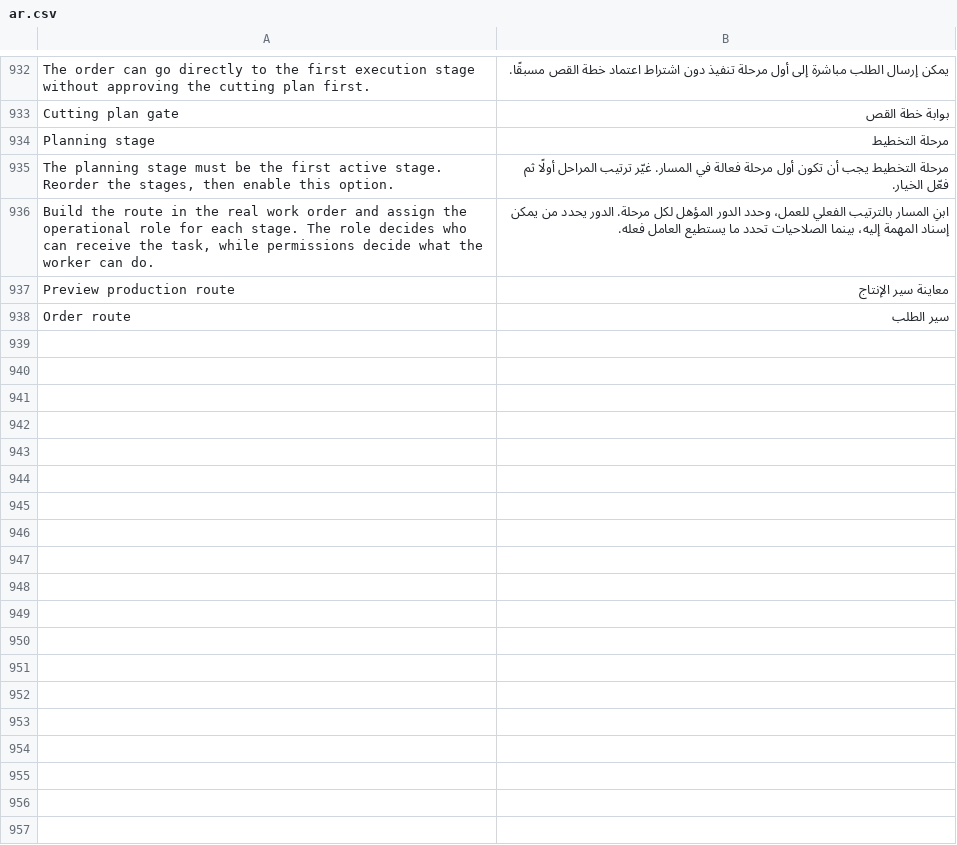
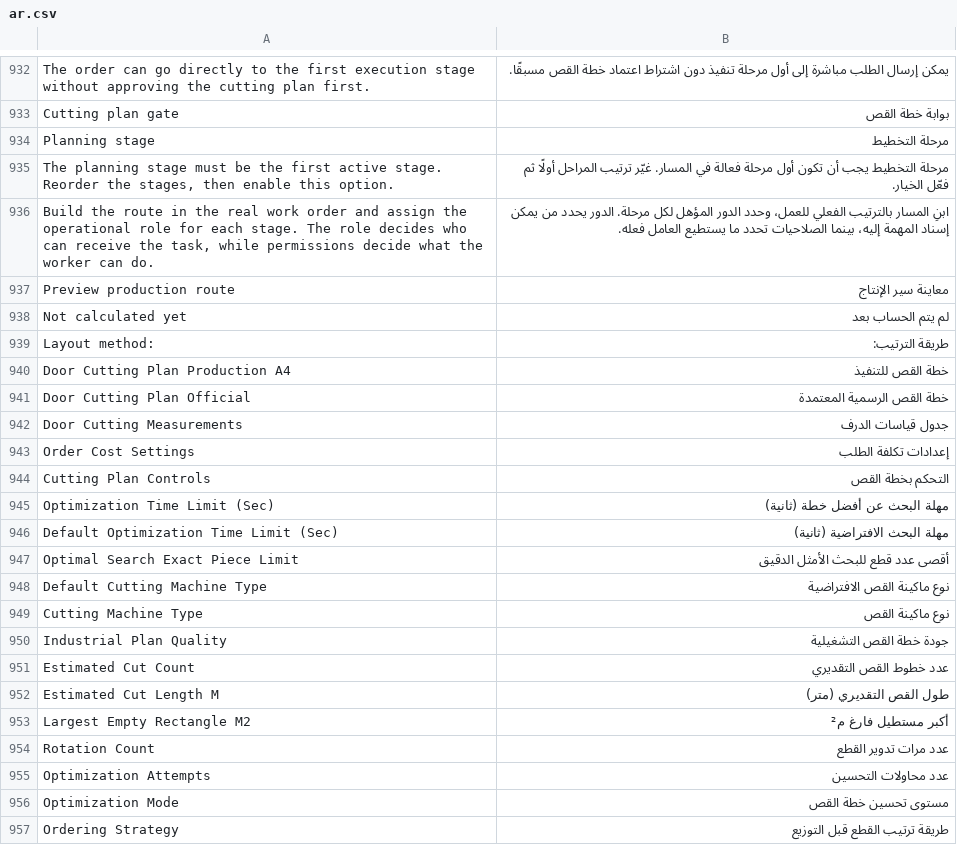
Before and after one commit to Hasan-Alhendi/almdina-erp, a CSV file: almdina_erp/translations/ar.csv, drawn as a sheet; only a part is shown, gaps mark what is left out; removed rows and columns are numbered as before the commit, all else as after; the diff covers the shown part only; the diff names each change by its address in the sheet, - before the commit and + after, or states it on an @@ line.

```diff
--- a/almdina_erp/translations/ar.csv
+++ b/almdina_erp/translations/ar.csv
-row 938: Order route | سير الطلب
+row 938: Not calculated yet | لم يتم الحساب بعد
+row 939: Layout method: | طريقة الترتيب:
+row 940: Door Cutting Plan Production A4 | خطة القص للتنفيذ
+row 941: Door Cutting Plan Official | خطة القص الرسمية المعتمدة
+row 942: Door Cutting Measurements | جدول قياسات الدرف
+row 943: Order Cost Settings | إعدادات تكلفة الطلب
+row 944: Cutting Plan Controls | التحكم بخطة القص
+row 945: Optimization Time Limit (Sec) | مهلة البحث عن أفضل خطة (ثانية)
+row 946: Default Optimization Time Limit (Sec) | مهلة البحث الافتراضية (ثانية)
+row 947: Optimal Search Exact Piece Limit | أقصى عدد قطع للبحث الأمثل الدقيق
+row 948: Default Cutting Machine Type | نوع ماكينة القص الافتراضية
+row 949: Cutting Machine Type | نوع ماكينة القص
+row 950: Industrial Plan Quality | جودة خطة القص التشغيلية
+row 951: Estimated Cut Count | عدد خطوط القص التقديري
+row 952: Estimated Cut Length M | طول القص التقديري (متر)
+row 953: Largest Empty Rectangle M2 | أكبر مستطيل فارغ م²
+row 954: Rotation Count | عدد مرات تدوير القطع
+row 955: Optimization Attempts | عدد محاولات التحسين
+row 956: Optimization Mode | مستوى تحسين خطة القص
+row 957: Ordering Strategy | طريقة ترتيب القطع قبل التوزيع
```
Also changed, not shown: 31 added rows elsewhere in this file, 13 other files.
